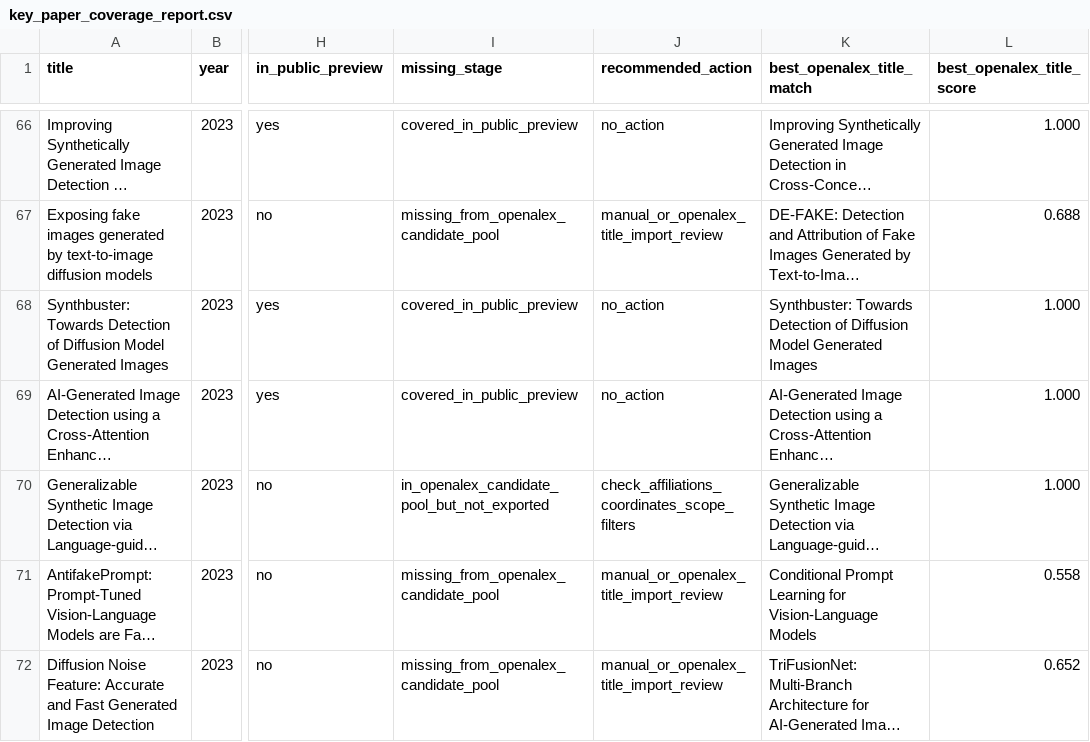
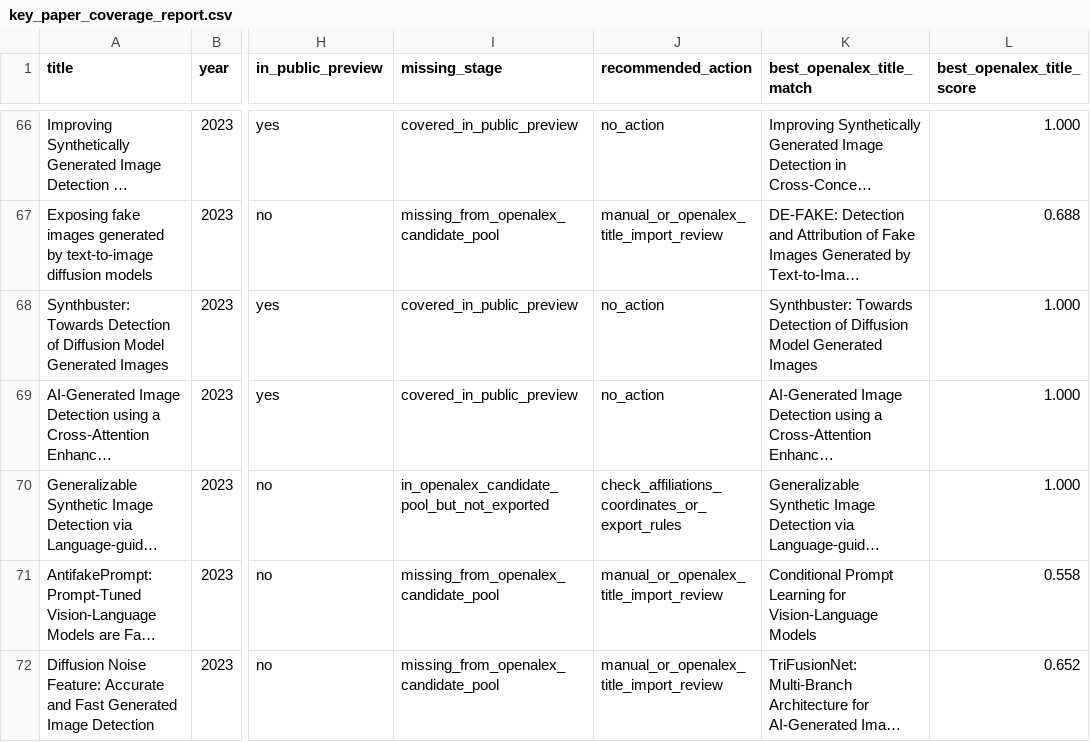
Before and after one commit to meiling-fdu/synthetic-image-research-map, a CSV file: data/manual/key_paper_coverage_report.csv, drawn as a sheet; only a part is shown, gaps mark what is left out; long unchanged cells end in …; the diff covers the shown part only; the diff names each change by its address in the sheet, - before the commit and + after, or states it on an @@ line.

Commit message:
Clarify key paper export gap action labels

```diff
--- a/data/manual/key_paper_coverage_report.csv
+++ b/data/manual/key_paper_coverage_report.csv
-J70 (recommended_action): check_affiliations_coordinates_scope_filters
+J70 (recommended_action): check_affiliations_coordinates_or_export_rules
```
Also changed, not shown: 21 edited cells elsewhere in this file.
